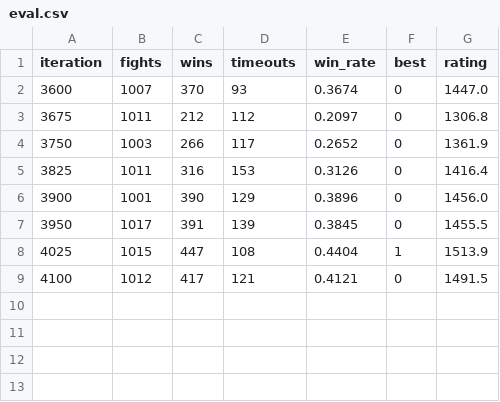
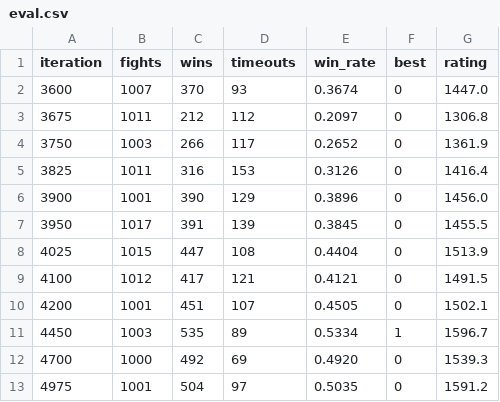
Before and after one commit to Dr-Sievert/Modular-Mob-AI, a CSV file: models/league-scratch/eval.csv, drawn as a sheet.

Commit message:
Publish league-scratch's network: iteration 4450, won 53.3% of 1003 fights

```diff
--- a/models/league-scratch/eval.csv
+++ b/models/league-scratch/eval.csv
@@ -7,3 +7,7 @@ iteration,fights,wins,timeouts,win_rate,best,rating
 3950,1017,391,139,0.3845,0,1455.5
-4025,1015,447,108,0.4404,1,1513.9
+4025,1015,447,108,0.4404,0,1513.9
 4100,1012,417,121,0.4121,0,1491.5
+4200,1001,451,107,0.4505,0,1502.1
+4450,1003,535,89,0.5334,1,1596.7
+4700,1000,492,69,0.4920,0,1539.3
+4975,1001,504,97,0.5035,0,1591.2
```
Also changed, not shown: 3 other files.
